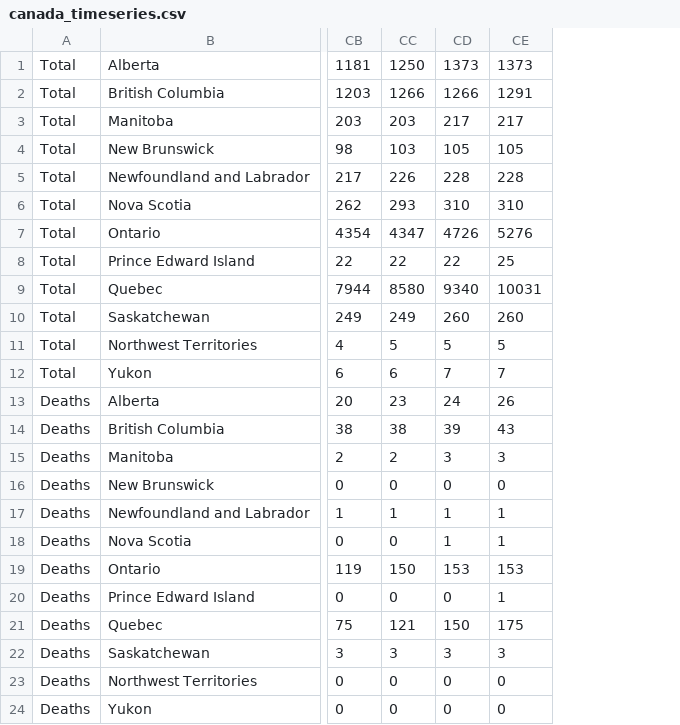
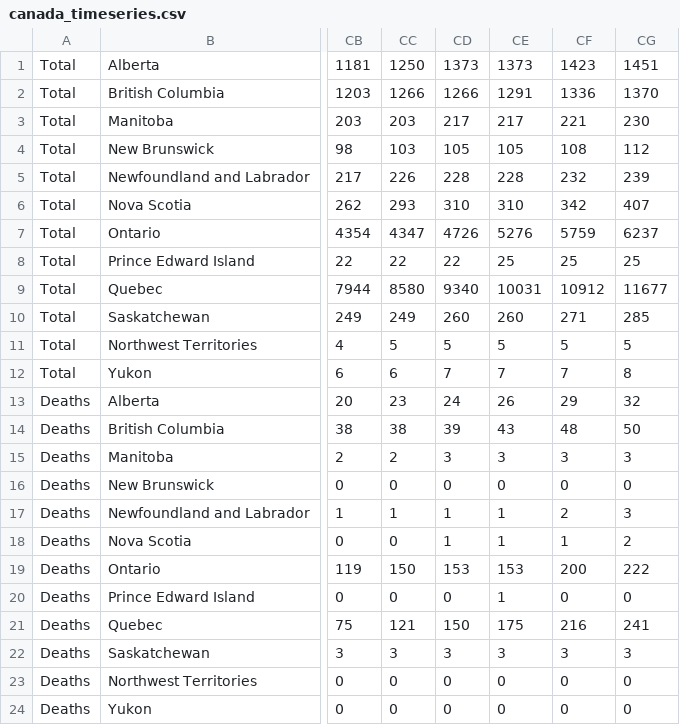
Before and after one commit to joelivingstons/nhs_covid, a CSV file: canada_timeseries.csv, drawn as a sheet; only a part is shown, gaps mark what is left out; the diff names each change by its address in the sheet, - before the commit and + after, or states it on an @@ line.

Commit message:
Update canada_timeseries.csv

```diff
--- a/canada_timeseries.csv
+++ b/canada_timeseries.csv
+column CF, rows 1-24: 1423 | 1336 | 221 | 108 | 232 | 342 | 5759 | 25 | 10912 | 271 | 5 | 7 | 29 | 48 | 3 | 0 | 2 | 1 | 200 | 0 | 216 | 3 | 0 | 0
+column CG, rows 1-24: 1451 | 1370 | 230 | 112 | 239 | 407 | 6237 | 25 | 11677 | 285 | 5 | 8 | 32 | 50 | 3 | 0 | 3 | 2 | 222 | 0 | 241 | 3 | 0 | 0
```
